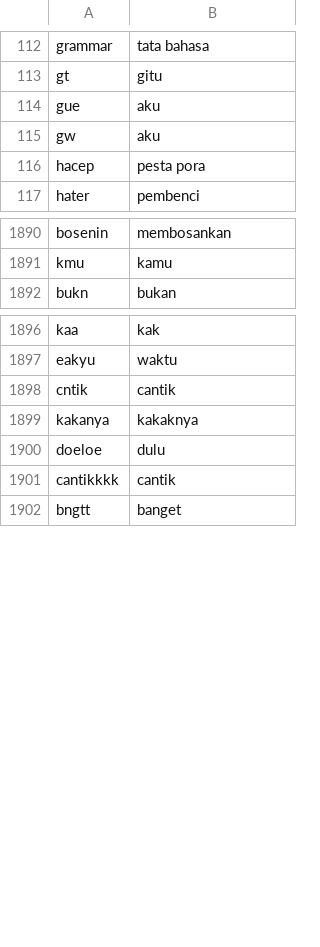
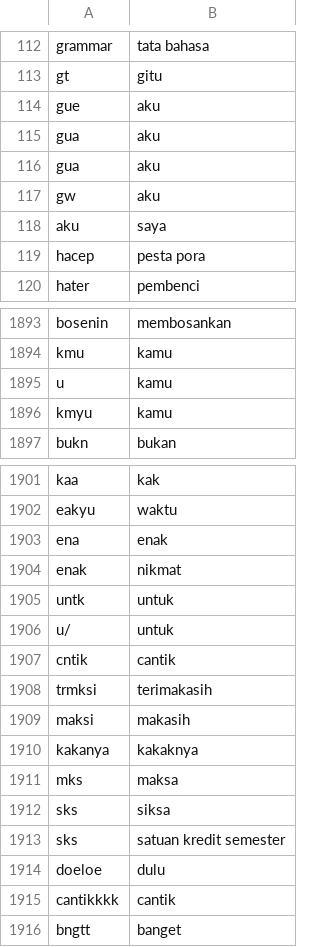
Before and after one commit to cerdas-buatan/model, a CSV file: percobaan/kata_slank.csv, drawn as a sheet; only a part is shown, gaps mark what is left out; the diff names each change by its address in the sheet, - before the commit and + after, or states it on an @@ line.

```diff
--- a/percobaan/kata_slank.csv
+++ b/percobaan/kata_slank.csv
+row 115: gua | aku
+row 116: gua | aku
+row 118: aku | saya
+row 1895: u | kamu
+row 1896: kmyu | kamu
+row 1903: ena | enak
+row 1904: enak | nikmat
+row 1905: untk | untuk
+row 1906: u/ | untuk
+row 1908: trmksi | terimakasih
+row 1909: maksi | makasih
+row 1911: mks | maksa
+row 1912: sks | siksa
+row 1913: sks | satuan kredit semester
```
Also changed, not shown: 1 other file.
